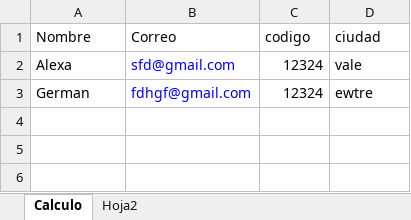
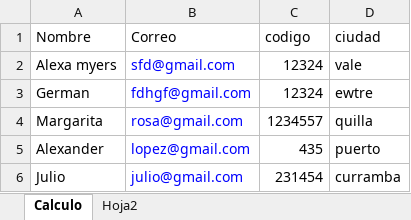
Before and after one commit to AlexaLopezR/SmartAttendance, an Excel workbook: pfapp/Excel/hoja.xlsx, sheet Calculo, drawn as a sheet; values as stored, in another font and other column widths than the file's, no borders; the diff names each change by its address in the sheet, - before the commit and + after, or states it on an @@ line.

Commit message:
Excel Form

```diff
--- a/pfapp/Excel/hoja.xlsx (sheet Calculo)
+++ b/pfapp/Excel/hoja.xlsx (sheet Calculo)
-A2 (Nombre): Alexa
+A2 (Nombre): Alexa myers
+row 4: Margarita | rosa@gmail.com | 1234557 | quilla
+row 5: Alexander | lopez@gmail.com | 435 | puerto
+row 6: Julio | julio@gmail.com | 231454 | curramba
```
Also changed, not shown: 4 other files.
